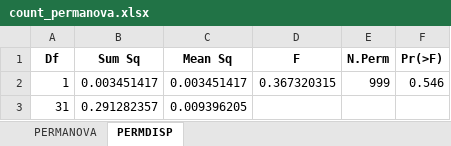
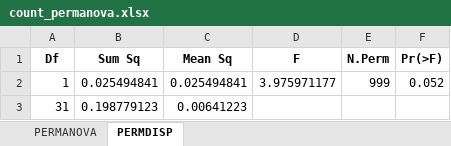
Before and after one commit to chenyenting1998/GRS, an Excel workbook: table/count_permanova.xlsx, sheet PERMDISP, drawn as a sheet; values as stored, in another font and other column widths than the file's, no borders; the diff names each change by its address in the sheet, - before the commit and + after, or states it on an @@ line.

```diff
--- a/table/count_permanova.xlsx (sheet PERMDISP)
+++ b/table/count_permanova.xlsx (sheet PERMDISP)
-B2 (Sum Sq): 0.003451417
+B2 (Sum Sq): 0.025494841
-C2 (Mean Sq): 0.003451417
+C2 (Mean Sq): 0.025494841
-D2 (F): 0.367320315
+D2 (F): 3.975971177
-F2 (Pr(>F)): 0.546
+F2 (Pr(>F)): 0.052
-B3 (Sum Sq): 0.291282357
+B3 (Sum Sq): 0.198779123
-C3 (Mean Sq): 0.009396205
+C3 (Mean Sq): 0.00641223
```
Also changed, not shown: sheet PERMANOVA, table/biomass_BCD.xlsx, table/biomass_permanova.xlsx, 4 other files.
